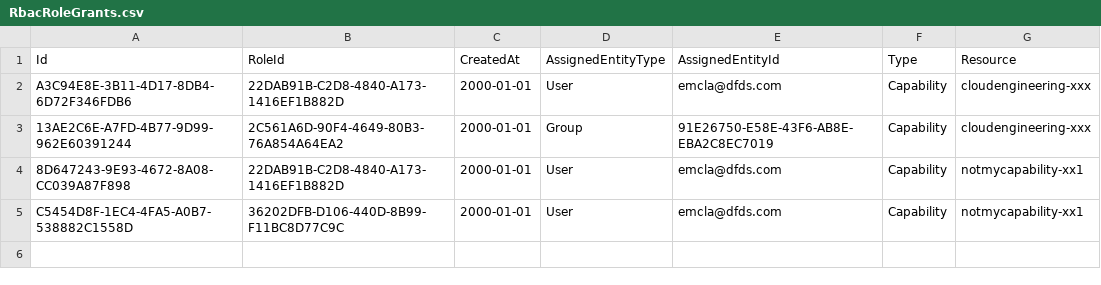
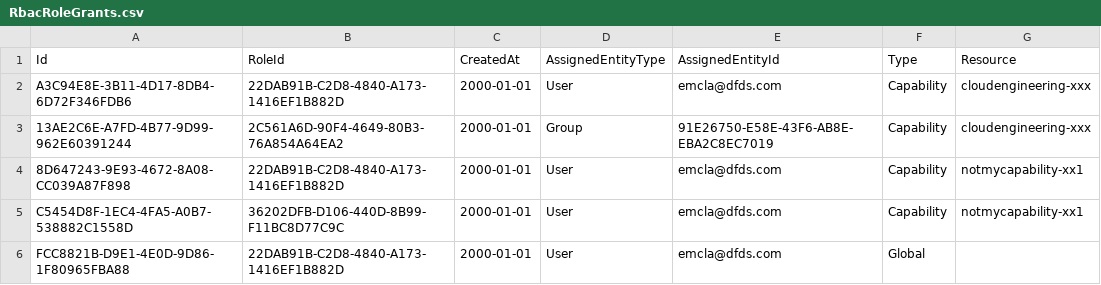
Before and after one commit to dfds/selfservice-api, a CSV file: db/seed/RbacRoleGrants.csv, drawn as a sheet; the diff names each change by its address in the sheet, - before the commit and + after, or states it on an @@ line.

```diff
--- a/db/seed/RbacRoleGrants.csv
+++ b/db/seed/RbacRoleGrants.csv
+row 6: FCC8821B-D9E1-4E0D-9D86-1F80965FBA88 | 22DAB91B-C2D8-4840-A173-1416EF1B882D | 2000-01-01 | User | emcla@dfds.com | Global
```
Also changed, not shown: db/seed/RbacPermissionGrants.csv, 7 other files.
